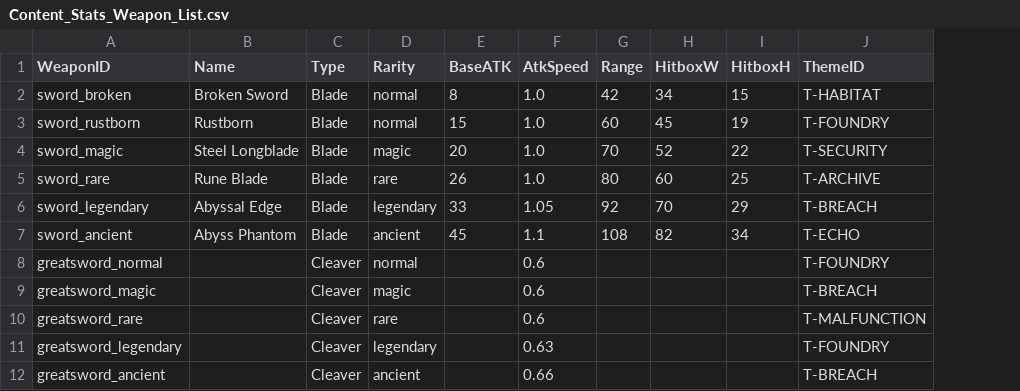
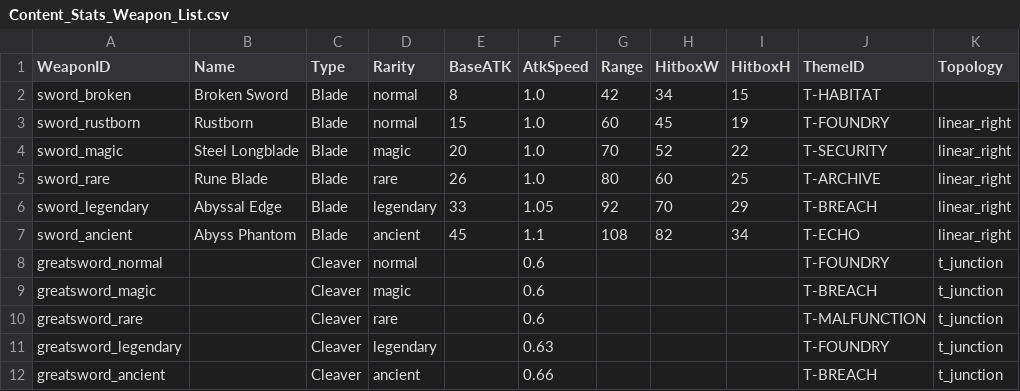
Before and after one commit to Biskraft/ProjectAbyss, a CSV file: Sheets/Content_Stats_Weapon_List.csv, drawn as a sheet; only a part is shown; the diff names each change by its address in the sheet, - before the commit and + after, or states it on an @@ line.

```diff
--- a/Sheets/Content_Stats_Weapon_List.csv
+++ b/Sheets/Content_Stats_Weapon_List.csv
+column K (Topology), rows 3-12: linear_right | linear_right | linear_right | linear_right | linear_right | t_junction | t_junction | t_junction | t_junction | t_junction
```
Also changed, not shown: Sheets/Content_StrataConfig.csv, 7 other files.
